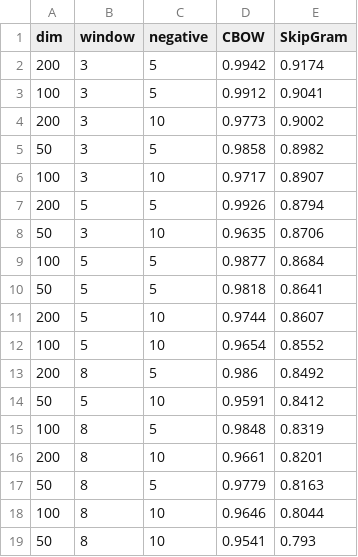
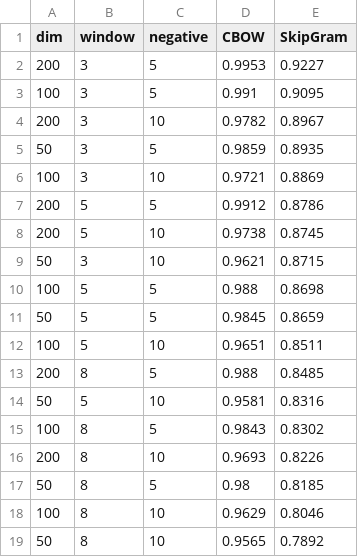
Before and after one commit to yashrajsnow007/NLU-Assignmnet-2, a CSV file: word_embeddings/results/experiment_results.csv, drawn as a sheet.

```diff
--- a/word_embeddings/results/experiment_results.csv
+++ b/word_embeddings/results/experiment_results.csv
@@ -1,19 +1,19 @@
 dim,window,negative,CBOW,SkipGram
-200,3,5,0.9942,0.9174
-100,3,5,0.9912,0.9041
-200,3,10,0.9773,0.9002
-50,3,5,0.9858,0.8982
-100,3,10,0.9717,0.8907
-200,5,5,0.9926,0.8794
-50,3,10,0.9635,0.8706
-100,5,5,0.9877,0.8684
-50,5,5,0.9818,0.8641
-200,5,10,0.9744,0.8607
-100,5,10,0.9654,0.8552
-200,8,5,0.986,0.8492
-50,5,10,0.9591,0.8412
-100,8,5,0.9848,0.8319
-200,8,10,0.9661,0.8201
-50,8,5,0.9779,0.8163
-100,8,10,0.9646,0.8044
-50,8,10,0.9541,0.793
+200,3,5,0.9953,0.9227
+100,3,5,0.991,0.9095
+200,3,10,0.9782,0.8967
+50,3,5,0.9859,0.8935
+100,3,10,0.9721,0.8869
+200,5,5,0.9912,0.8786
+200,5,10,0.9738,0.8745
+50,3,10,0.9621,0.8715
+100,5,5,0.988,0.8698
+50,5,5,0.9845,0.8659
+100,5,10,0.9651,0.8511
+200,8,5,0.988,0.8485
+50,5,10,0.9581,0.8316
+100,8,5,0.9843,0.8302
+200,8,10,0.9693,0.8226
+50,8,5,0.98,0.8185
+100,8,10,0.9629,0.8046
+50,8,10,0.9565,0.7892
```
Also changed, not shown: 5 other files.
